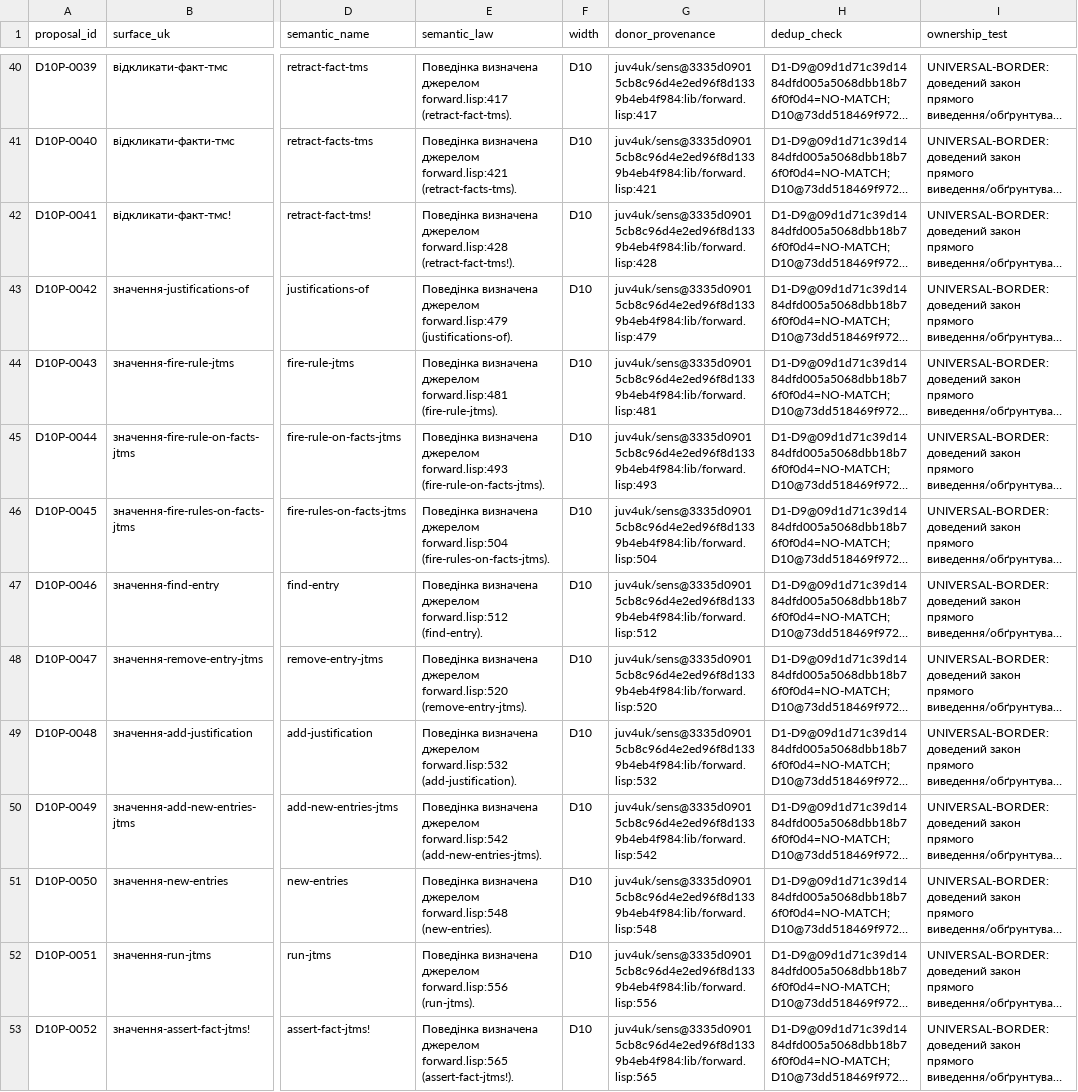
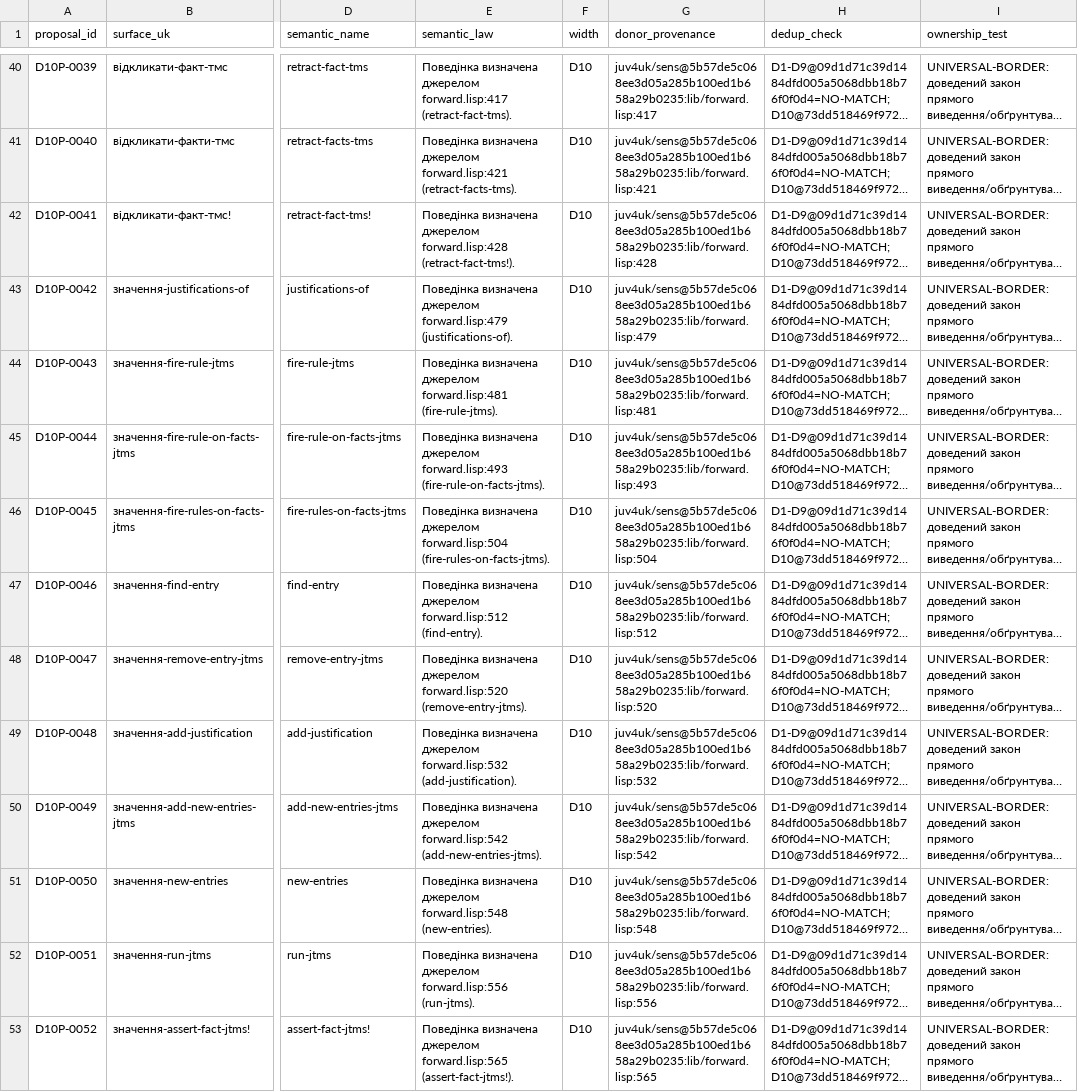
Before and after one commit to juv4uk/sens, a TSV file: knowledge/d10-proposal-ledger.tsv, drawn as a sheet; only a part is shown, gaps mark what is left out; long unchanged cells end in …; the diff covers the shown part only; the diff names each change by its address in the sheet, - before the commit and + after, or states it on an @@ line.

Commit message:
fix(d10): replace blob-as-commit provenance in 57 Lisp donor rows

```diff
--- a/knowledge/d10-proposal-ledger.tsv
+++ b/knowledge/d10-proposal-ledger.tsv
-G40 (donor_provenance): juv4uk/sens@3335d09015cb8c96d4e2ed96f8d1339b4eb4f984:lib/forward.lisp:417
+G40 (donor_provenance): juv4uk/sens@5b57de5c068ee3d05a285b100ed1b658a29b0235:lib/forward.lisp:417
-G41 (donor_provenance): juv4uk/sens@3335d09015cb8c96d4e2ed96f8d1339b4eb4f984:lib/forward.lisp:421
+G41 (donor_provenance): juv4uk/sens@5b57de5c068ee3d05a285b100ed1b658a29b0235:lib/forward.lisp:421
-G42 (donor_provenance): juv4uk/sens@3335d09015cb8c96d4e2ed96f8d1339b4eb4f984:lib/forward.lisp:428
+G42 (donor_provenance): juv4uk/sens@5b57de5c068ee3d05a285b100ed1b658a29b0235:lib/forward.lisp:428
-G43 (donor_provenance): juv4uk/sens@3335d09015cb8c96d4e2ed96f8d1339b4eb4f984:lib/forward.lisp:479
+G43 (donor_provenance): juv4uk/sens@5b57de5c068ee3d05a285b100ed1b658a29b0235:lib/forward.lisp:479
-G44 (donor_provenance): juv4uk/sens@3335d09015cb8c96d4e2ed96f8d1339b4eb4f984:lib/forward.lisp:481
+G44 (donor_provenance): juv4uk/sens@5b57de5c068ee3d05a285b100ed1b658a29b0235:lib/forward.lisp:481
-G45 (donor_provenance): juv4uk/sens@3335d09015cb8c96d4e2ed96f8d1339b4eb4f984:lib/forward.lisp:493
+G45 (donor_provenance): juv4uk/sens@5b57de5c068ee3d05a285b100ed1b658a29b0235:lib/forward.lisp:493
-G46 (donor_provenance): juv4uk/sens@3335d09015cb8c96d4e2ed96f8d1339b4eb4f984:lib/forward.lisp:504
+G46 (donor_provenance): juv4uk/sens@5b57de5c068ee3d05a285b100ed1b658a29b0235:lib/forward.lisp:504
-G47 (donor_provenance): juv4uk/sens@3335d09015cb8c96d4e2ed96f8d1339b4eb4f984:lib/forward.lisp:512
+G47 (donor_provenance): juv4uk/sens@5b57de5c068ee3d05a285b100ed1b658a29b0235:lib/forward.lisp:512
-G48 (donor_provenance): juv4uk/sens@3335d09015cb8c96d4e2ed96f8d1339b4eb4f984:lib/forward.lisp:520
+G48 (donor_provenance): juv4uk/sens@5b57de5c068ee3d05a285b100ed1b658a29b0235:lib/forward.lisp:520
-G49 (donor_provenance): juv4uk/sens@3335d09015cb8c96d4e2ed96f8d1339b4eb4f984:lib/forward.lisp:532
+G49 (donor_provenance): juv4uk/sens@5b57de5c068ee3d05a285b100ed1b658a29b0235:lib/forward.lisp:532
-G50 (donor_provenance): juv4uk/sens@3335d09015cb8c96d4e2ed96f8d1339b4eb4f984:lib/forward.lisp:542
+G50 (donor_provenance): juv4uk/sens@5b57de5c068ee3d05a285b100ed1b658a29b0235:lib/forward.lisp:542
-G51 (donor_provenance): juv4uk/sens@3335d09015cb8c96d4e2ed96f8d1339b4eb4f984:lib/forward.lisp:548
+G51 (donor_provenance): juv4uk/sens@5b57de5c068ee3d05a285b100ed1b658a29b0235:lib/forward.lisp:548
-G52 (donor_provenance): juv4uk/sens@3335d09015cb8c96d4e2ed96f8d1339b4eb4f984:lib/forward.lisp:556
+G52 (donor_provenance): juv4uk/sens@5b57de5c068ee3d05a285b100ed1b658a29b0235:lib/forward.lisp:556
-G53 (donor_provenance): juv4uk/sens@3335d09015cb8c96d4e2ed96f8d1339b4eb4f984:lib/forward.lisp:565
+G53 (donor_provenance): juv4uk/sens@5b57de5c068ee3d05a285b100ed1b658a29b0235:lib/forward.lisp:565
```
Also changed, not shown: 43 edited cells elsewhere in this file.
